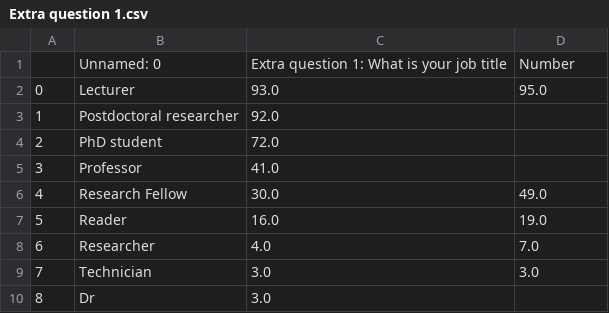
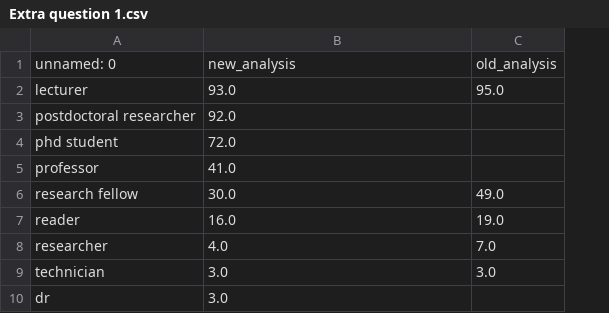
Before and after one commit to softwaresaved/software_in_research_survey_2014, a CSV file: output/comparison_summary_csvs/Extra question 1.csv, drawn as a sheet; only a part is shown; removed rows and columns are numbered as before the commit, all else as after; the diff names each change by its address in the sheet, - before the commit and + after, or states it on an @@ line.

```diff
--- a/output/comparison_summary_csvs/Extra question 1.csv
+++ b/output/comparison_summary_csvs/Extra question 1.csv
-column A, rows 2-10: 0 | 1 | 2 | 3 | 4 | 5 | 6 | 7 | 8
-column B, rows 2-10: Lecturer | Postdoctoral researcher | PhD student | Professor | Research Fellow | Reader | Researcher | Technician | Dr
+column A, rows 2-10: lecturer | postdoctoral researcher | phd student | professor | research fellow | reader | researcher | technician | dr
-row 1:  | Unnamed: 0 | Extra question 1: What is your job title | Number
+row 1: unnamed: 0 | new_analysis | old_analysis
```
Also changed, not shown: output/comparison_summary_csvs/Question 1.csv, output/comparison_summary_csvs/Question 2.csv, 14 other files.
